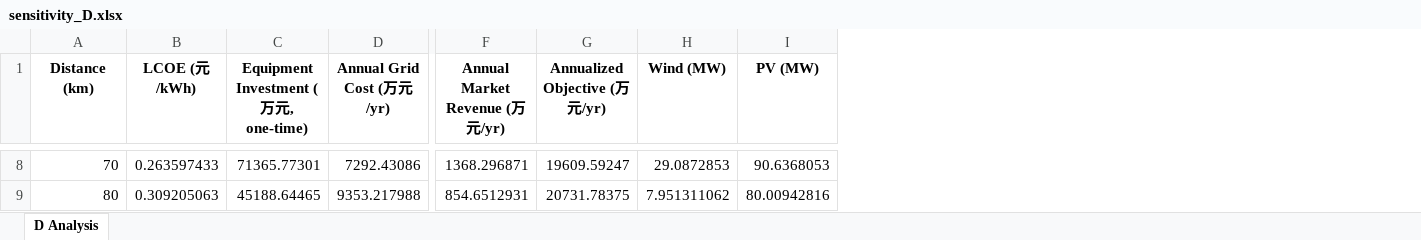
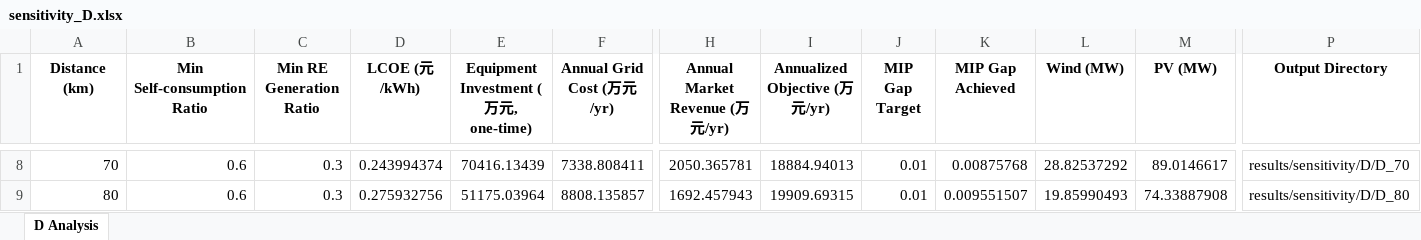
Before and after one commit to gwyxjtu/greenpower, an Excel workbook: plot/sensitivity_D.xlsx, sheet D Analysis, drawn as a sheet; only a part is shown, gaps mark what is left out; values as stored, in another font and other column widths than the file's, no borders; addresses are those after the commit; the diff covers the shown part only; the diff names each change by its address in the sheet, - before the commit and + after, or states it on an @@ line.

```diff
--- a/plot/sensitivity_D.xlsx (sheet D Analysis)
+++ b/plot/sensitivity_D.xlsx (sheet D Analysis)
+column B (Min Self-consumption Ratio), rows 8-9: 0.6 | 0.6
+column C (Min RE Generation Ratio), rows 8-9: 0.3 | 0.3
+column J (MIP Gap Target), rows 8-9: 0.01 | 0.01
+column K (MIP Gap Achieved), rows 8-9: 0.00875768 | 0.009551507
+column P (Output Directory), rows 8-9: results/sensitivity/D/D_70 | results/sensitivity/D/D_80
-D8 (LCOE (元/kWh)): 0.263597433
+D8 (LCOE (元/kWh)): 0.243994374
-E8: 71365.77301
+E8: 70416.13439
-F8 (Annual Grid Cost (万元/yr)): 7292.43086
+F8 (Annual Grid Cost (万元/yr)): 7338.808411
-H8 (Annual Market Revenue (万元/yr)): 1368.296871
+H8 (Annual Market Revenue (万元/yr)): 2050.365781
-I8 (Annualized Objective (万元/yr)): 19609.59247
+I8 (Annualized Objective (万元/yr)): 18884.94013
-L8 (Wind (MW)): 29.0872853
+L8 (Wind (MW)): 28.82537292
-M8 (PV (MW)): 90.6368053
+M8 (PV (MW)): 89.0146617
-D9 (LCOE (元/kWh)): 0.309205063
+D9 (LCOE (元/kWh)): 0.275932756
-E9: 45188.64465
+E9: 51175.03964
-F9 (Annual Grid Cost (万元/yr)): 9353.217988
+F9 (Annual Grid Cost (万元/yr)): 8808.135857
-H9 (Annual Market Revenue (万元/yr)): 854.6512931
+H9 (Annual Market Revenue (万元/yr)): 1692.457943
-I9 (Annualized Objective (万元/yr)): 20731.78375
+I9 (Annualized Objective (万元/yr)): 19909.69315
-L9 (Wind (MW)): 7.951311062
+L9 (Wind (MW)): 19.85990493
-M9 (PV (MW)): 80.00942816
+M9 (PV (MW)): 74.33887908
```
Also changed, not shown: 58 edited cells elsewhere in this sheet, plot/sensitivity_phi.xlsx, plot/sensitivity_theta.xlsx, 56 other files.
